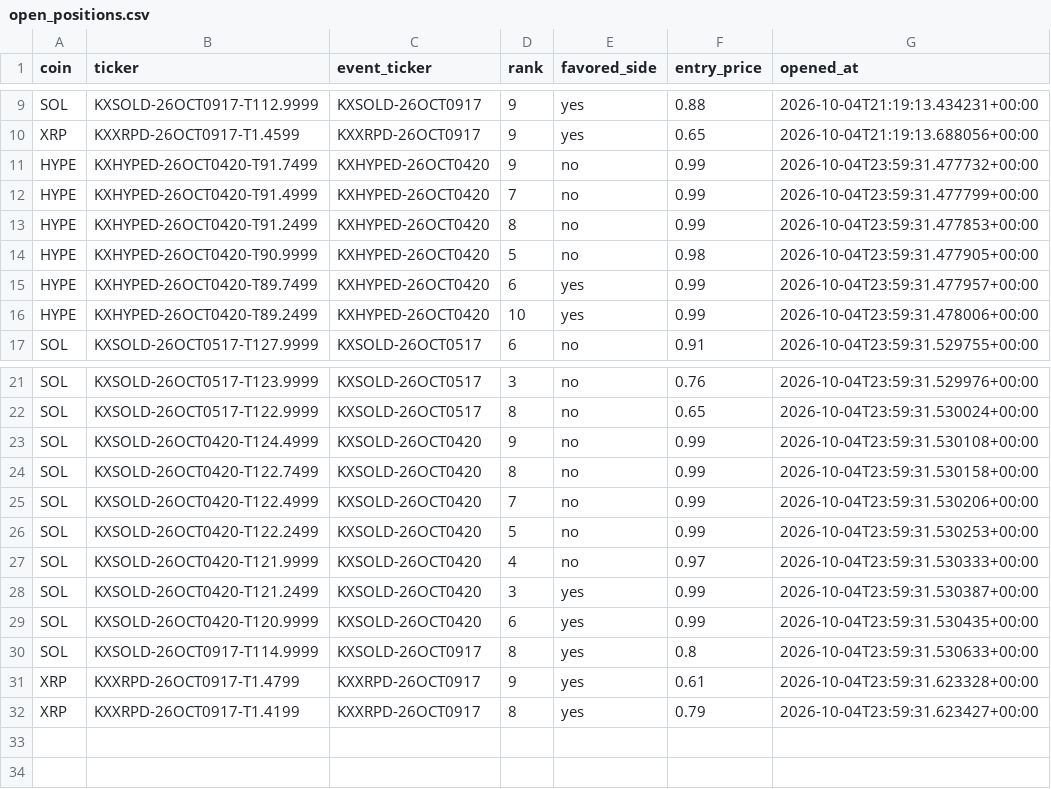
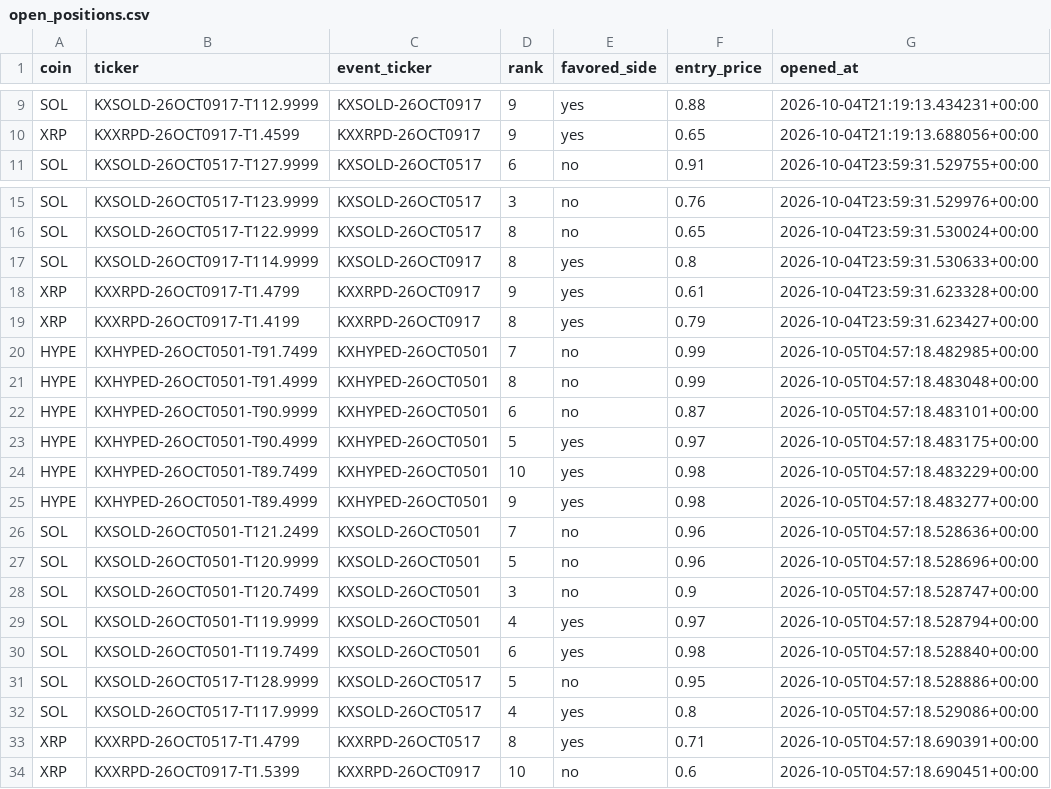
Before and after one commit to Prinxe-crypto/multicoin-midrank-bot, a CSV file: open_positions.csv, drawn as a sheet; only a part is shown, gaps mark what is left out; removed rows and columns are numbered as before the commit, all else as after; the diff names each change by its address in the sheet, - before the commit and + after, or states it on an @@ line.

```diff
--- a/open_positions.csv
+++ b/open_positions.csv
-row 11: HYPE | KXHYPED-26OCT0420-T91.7499 | KXHYPED-26OCT0420 | 9 | no | 0.99 | 2026-10-04T23:59:31.477732+00:00
-row 12: HYPE | KXHYPED-26OCT0420-T91.4999 | KXHYPED-26OCT0420 | 7 | no | 0.99 | 2026-10-04T23:59:31.477799+00:00
-row 13: HYPE | KXHYPED-26OCT0420-T91.2499 | KXHYPED-26OCT0420 | 8 | no | 0.99 | 2026-10-04T23:59:31.477853+00:00
-row 14: HYPE | KXHYPED-26OCT0420-T90.9999 | KXHYPED-26OCT0420 | 5 | no | 0.98 | 2026-10-04T23:59:31.477905+00:00
-row 15: HYPE | KXHYPED-26OCT0420-T89.7499 | KXHYPED-26OCT0420 | 6 | yes | 0.99 | 2026-10-04T23:59:31.477957+00:00
-row 16: HYPE | KXHYPED-26OCT0420-T89.2499 | KXHYPED-26OCT0420 | 10 | yes | 0.99 | 2026-10-04T23:59:31.478006+00:00
-row 23: SOL | KXSOLD-26OCT0420-T124.4999 | KXSOLD-26OCT0420 | 9 | no | 0.99 | 2026-10-04T23:59:31.530108+00:00
-row 24: SOL | KXSOLD-26OCT0420-T122.7499 | KXSOLD-26OCT0420 | 8 | no | 0.99 | 2026-10-04T23:59:31.530158+00:00
-row 25: SOL | KXSOLD-26OCT0420-T122.4999 | KXSOLD-26OCT0420 | 7 | no | 0.99 | 2026-10-04T23:59:31.530206+00:00
-row 26: SOL | KXSOLD-26OCT0420-T122.2499 | KXSOLD-26OCT0420 | 5 | no | 0.99 | 2026-10-04T23:59:31.530253+00:00
-row 27: SOL | KXSOLD-26OCT0420-T121.9999 | KXSOLD-26OCT0420 | 4 | no | 0.97 | 2026-10-04T23:59:31.530333+00:00
-row 28: SOL | KXSOLD-26OCT0420-T121.2499 | KXSOLD-26OCT0420 | 3 | yes | 0.99 | 2026-10-04T23:59:31.530387+00:00
-row 29: SOL | KXSOLD-26OCT0420-T120.9999 | KXSOLD-26OCT0420 | 6 | yes | 0.99 | 2026-10-04T23:59:31.530435+00:00
+row 20: HYPE | KXHYPED-26OCT0501-T91.7499 | KXHYPED-26OCT0501 | 7 | no | 0.99 | 2026-10-05T04:57:18.482985+00:00
+row 21: HYPE | KXHYPED-26OCT0501-T91.4999 | KXHYPED-26OCT0501 | 8 | no | 0.99 | 2026-10-05T04:57:18.483048+00:00
+row 22: HYPE | KXHYPED-26OCT0501-T90.9999 | KXHYPED-26OCT0501 | 6 | no | 0.87 | 2026-10-05T04:57:18.483101+00:00
+row 23: HYPE | KXHYPED-26OCT0501-T90.4999 | KXHYPED-26OCT0501 | 5 | yes | 0.97 | 2026-10-05T04:57:18.483175+00:00
+row 24: HYPE | KXHYPED-26OCT0501-T89.7499 | KXHYPED-26OCT0501 | 10 | yes | 0.98 | 2026-10-05T04:57:18.483229+00:00
+row 25: HYPE | KXHYPED-26OCT0501-T89.4999 | KXHYPED-26OCT0501 | 9 | yes | 0.98 | 2026-10-05T04:57:18.483277+00:00
+row 26: SOL | KXSOLD-26OCT0501-T121.2499 | KXSOLD-26OCT0501 | 7 | no | 0.96 | 2026-10-05T04:57:18.528636+00:00
+row 27: SOL | KXSOLD-26OCT0501-T120.9999 | KXSOLD-26OCT0501 | 5 | no | 0.96 | 2026-10-05T04:57:18.528696+00:00
+row 28: SOL | KXSOLD-26OCT0501-T120.7499 | KXSOLD-26OCT0501 | 3 | no | 0.9 | 2026-10-05T04:57:18.528747+00:00
+row 29: SOL | KXSOLD-26OCT0501-T119.9999 | KXSOLD-26OCT0501 | 4 | yes | 0.97 | 2026-10-05T04:57:18.528794+00:00
+row 30: SOL | KXSOLD-26OCT0501-T119.7499 | KXSOLD-26OCT0501 | 6 | yes | 0.98 | 2026-10-05T04:57:18.528840+00:00
+row 31: SOL | KXSOLD-26OCT0517-T128.9999 | KXSOLD-26OCT0517 | 5 | no | 0.95 | 2026-10-05T04:57:18.528886+00:00
+row 32: SOL | KXSOLD-26OCT0517-T117.9999 | KXSOLD-26OCT0517 | 4 | yes | 0.8 | 2026-10-05T04:57:18.529086+00:00
+row 33: XRP | KXXRPD-26OCT0517-T1.4799 | KXXRPD-26OCT0517 | 8 | yes | 0.71 | 2026-10-05T04:57:18.690391+00:00
+row 34: XRP | KXXRPD-26OCT0917-T1.5399 | KXXRPD-26OCT0917 | 10 | no | 0.6 | 2026-10-05T04:57:18.690451+00:00
```
Also changed, not shown: closed_positions.csv.
